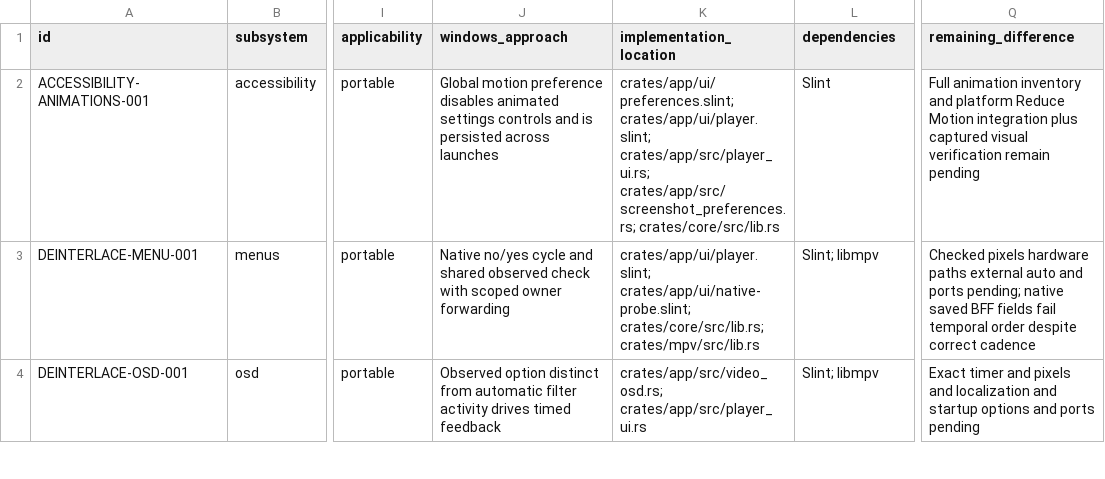
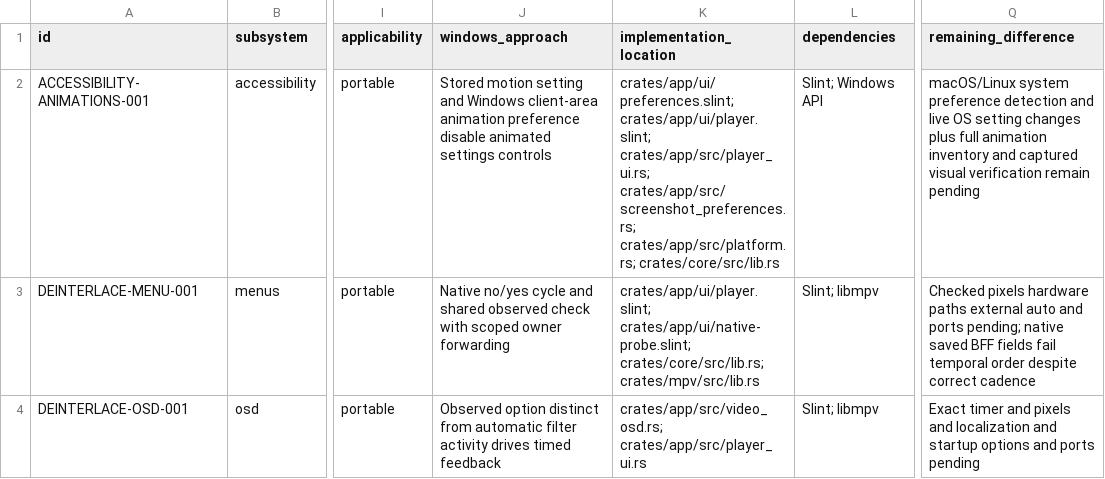
Before and after one commit to deminden/riina, a CSV file: docs/parity.csv, drawn as a sheet; only a part is shown, gaps mark what is left out; the diff names each change by its address in the sheet, - before the commit and + after, or states it on an @@ line.

Commit message:
Respect Windows reduced motion preference

```diff
--- a/docs/parity.csv
+++ b/docs/parity.csv
-J2 (windows_approach): Global motion preference disables animated settings controls and is persisted across launches
+J2 (windows_approach): Stored motion setting and Windows client-area animation preference disable animated settings controls
-K2 (implementation_location): …crates/app/src/player_ui.rs; crates/app/src/screenshot_preferences.rs; crates/core/src/lib.rs
+K2 (implementation_location): …crates/app/src/player_ui.rs; crates/app/src/screenshot_preferences.rs; crates/app/src/platform.rs; crates/core/src/lib.rs
-L2 (dependencies): Slint
+L2 (dependencies): Slint; Windows API
-Q2 (remaining_difference): Full animation inventory and platform Reduce Motion integration plus captured visual…
+Q2 (remaining_difference): macOS/Linux system preference detection and live OS setting changes plus full animation inventory and captured visual…
```
Also changed, not shown: 3 other files.
